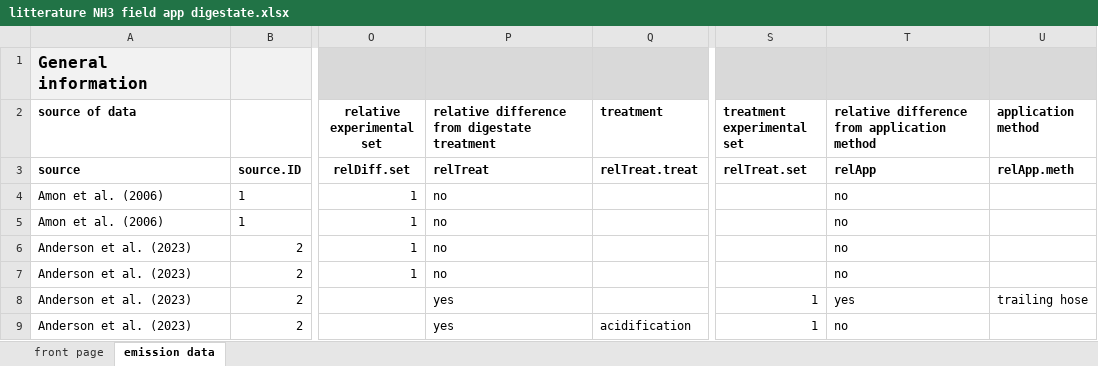
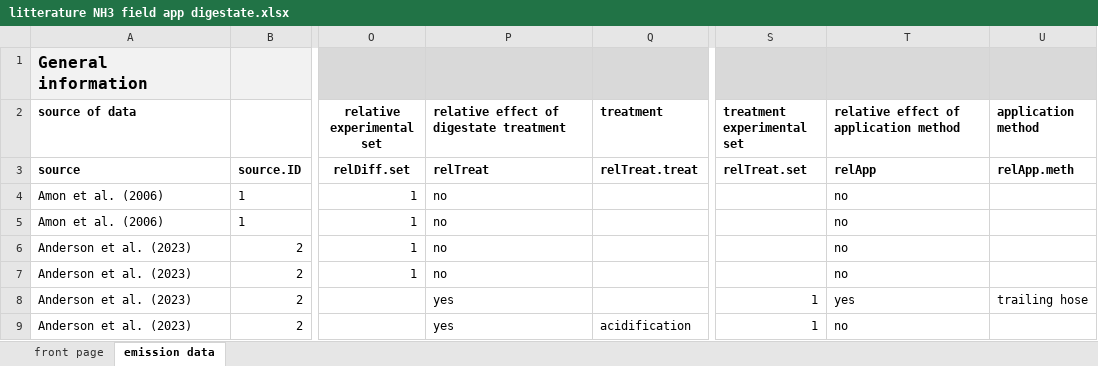
Before and after one commit to AU-BCE-EE/Pedersen-2023-app-digestate-NH3-review, an Excel workbook: lit_data/litterature NH3 field app digestate.xlsx, sheet emission data, drawn as a sheet; only a part is shown, gaps mark what is left out; values as stored, in another font and other column widths than the file's, no borders; the diff names each change by its address in the sheet, - before the commit and + after, or states it on an @@ line.

Commit message:
Update litterature NH3 field app digestate.xlsx

```diff
--- a/lit_data/litterature NH3 field app digestate.xlsx (sheet emission data)
+++ b/lit_data/litterature NH3 field app digestate.xlsx (sheet emission data)
-P2: relative difference from digestate treatment
+P2: relative effect of digestate treatment
-T2: relative difference from application method
+T2: relative effect of application method
```
